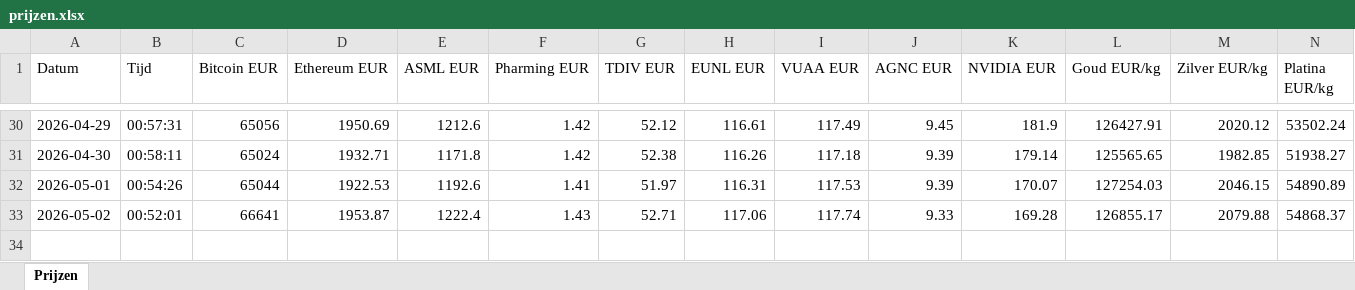
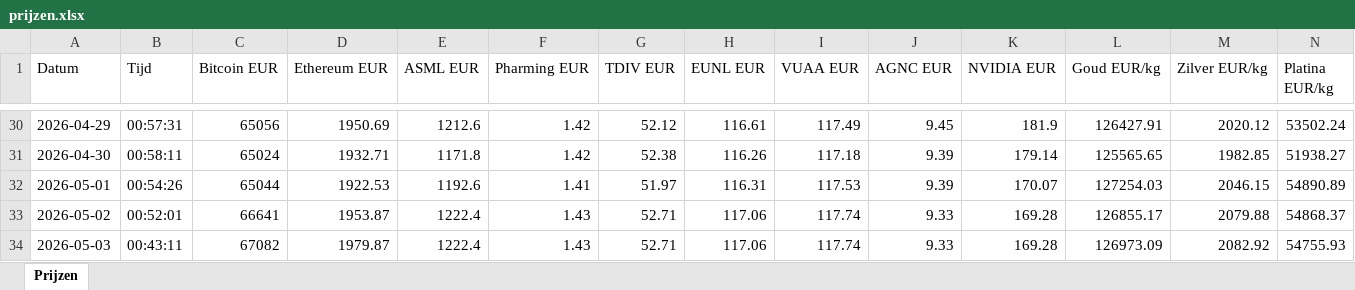
Before and after one commit to TychoR13/price-tracker, an Excel workbook: prijzen.xlsx, sheet Prijzen, drawn as a sheet; only a part is shown, gaps mark what is left out; values as stored, in another font and other column widths than the file's, no borders; the diff names each change by its address in the sheet, - before the commit and + after, or states it on an @@ line.

```diff
--- a/prijzen.xlsx (sheet Prijzen)
+++ b/prijzen.xlsx (sheet Prijzen)
+row 34: 2026-05-03 | 00:43:11 | 67082 | 1979.87 | 1222.4 | 1.43 | 52.71 | 117.06 | 117.74 | 9.33 | 169.28 | 126973.09 | 2082.92 | 54755.93
```
